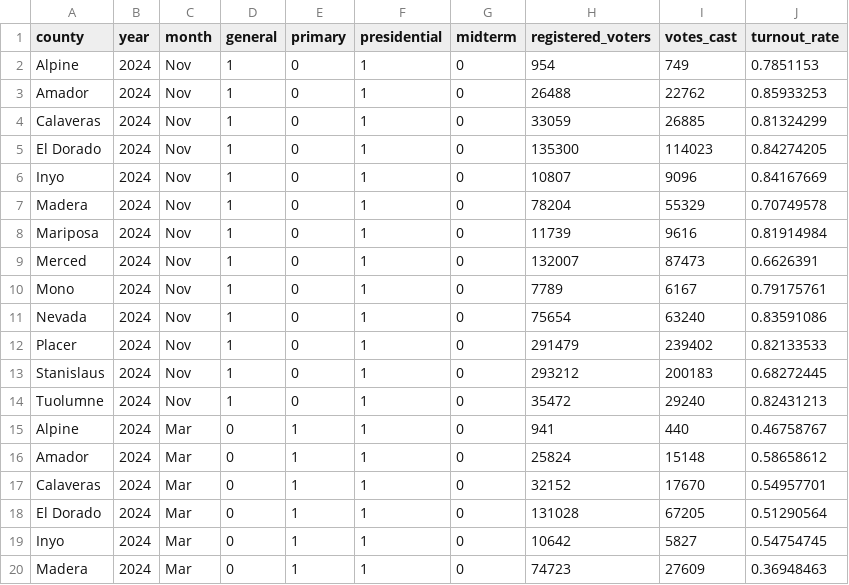
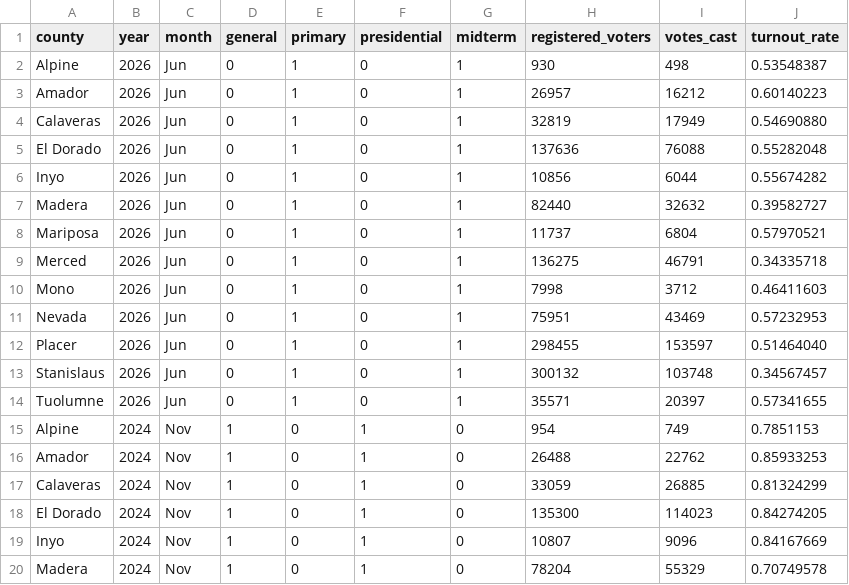
Before and after one commit to tysoda/2026-Ca-SD4-forecast-V2, a CSV file: historical_turnout.csv, drawn as a sheet; only a part is shown; the shorter side is filled out with more unchanged rows; the diff names each change by its address in the sheet, - before the commit and + after, or states it on an @@ line.

Commit message:
Add turnout data for counties in June 2026

```diff
--- a/historical_turnout.csv
+++ b/historical_turnout.csv
+row 2: Alpine | 2026 | Jun | 0 | 1 | 0 | 1 | 930 | 498 | 0.53548387
+row 3: Amador | 2026 | Jun | 0 | 1 | 0 | 1 | 26957 | 16212 | 0.60140223
+row 4: Calaveras | 2026 | Jun | 0 | 1 | 0 | 1 | 32819 | 17949 | 0.54690880
+row 5: El Dorado | 2026 | Jun | 0 | 1 | 0 | 1 | 137636 | 76088 | 0.55282048
+row 6: Inyo | 2026 | Jun | 0 | 1 | 0 | 1 | 10856 | 6044 | 0.55674282
+row 7: Madera | 2026 | Jun | 0 | 1 | 0 | 1 | 82440 | 32632 | 0.39582727
+row 8: Mariposa | 2026 | Jun | 0 | 1 | 0 | 1 | 11737 | 6804 | 0.57970521
+row 9: Merced | 2026 | Jun | 0 | 1 | 0 | 1 | 136275 | 46791 | 0.34335718
+row 10: Mono | 2026 | Jun | 0 | 1 | 0 | 1 | 7998 | 3712 | 0.46411603
+row 11: Nevada | 2026 | Jun | 0 | 1 | 0 | 1 | 75951 | 43469 | 0.57232953
+row 12: Placer | 2026 | Jun | 0 | 1 | 0 | 1 | 298455 | 153597 | 0.51464040
+row 13: Stanislaus | 2026 | Jun | 0 | 1 | 0 | 1 | 300132 | 103748 | 0.34567457
+row 14: Tuolumne | 2026 | Jun | 0 | 1 | 0 | 1 | 35571 | 20397 | 0.57341655
```
